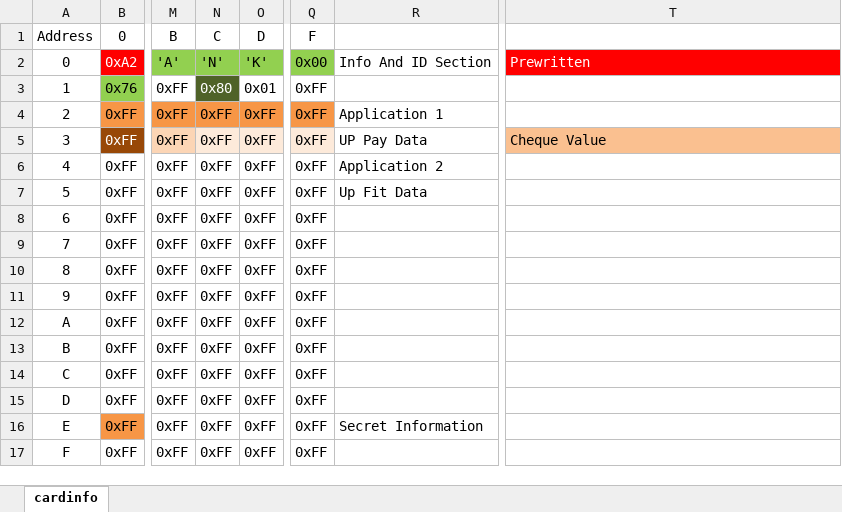
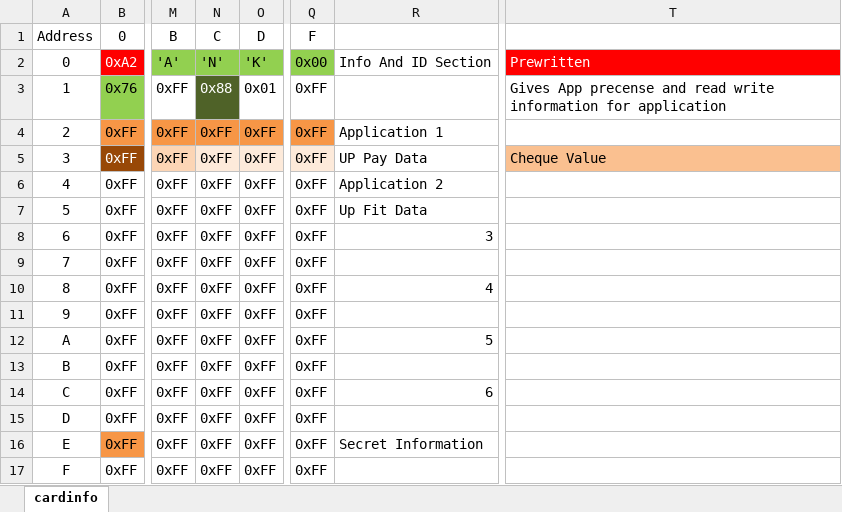
Before and after one commit to V-TrenD/Final-Year-Project-Code, an Excel workbook: Drivers/cardinfo.xlsx, sheet cardinfo, drawn as a sheet; only a part is shown, gaps mark what is left out; values as stored, in another font and other column widths than the file's, no borders; the diff names each change by its address in the sheet, - before the commit and + after, or states it on an @@ line.

```diff
--- a/Drivers/cardinfo.xlsx (sheet cardinfo)
+++ b/Drivers/cardinfo.xlsx (sheet cardinfo)
-N3: 0x80
+N3: 0x88
-T3: (empty)
+T3: Gives App precense and read write information for application
-R8: (empty)
+R8: 3
-R10: (empty)
+R10: 4
-R12: (empty)
+R12: 5
-R14: (empty)
+R14: 6
```
Also changed, not shown: 45 other files.
